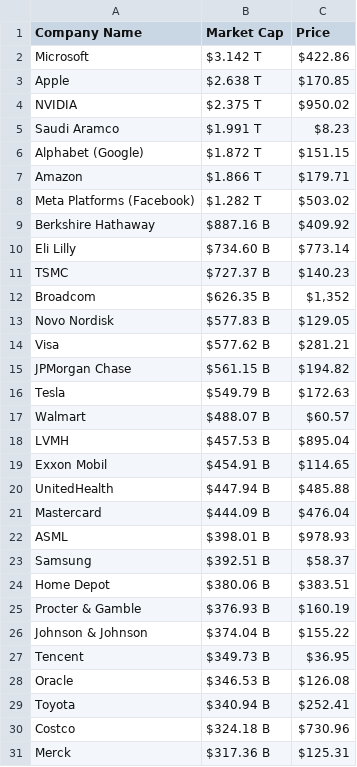
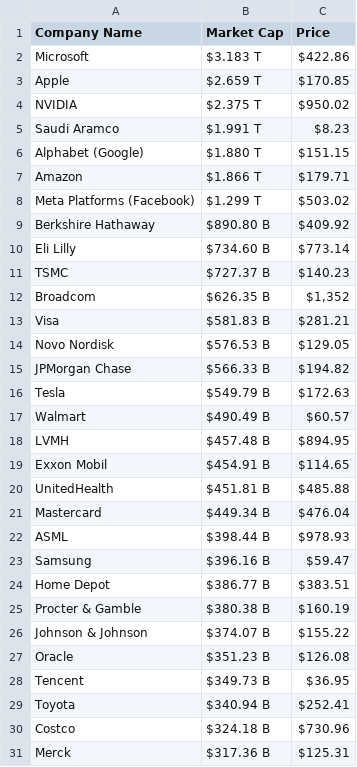
Before and after one commit to AbhishekBaske/marketcap_webscrap, a CSV file: company.csv, drawn as a sheet; only a part is shown; the diff covers the shown part only.

```diff
--- a/company.csv
+++ b/company.csv
@@ -1,10 +1,10 @@
 Company Name,Market Cap,Price
-Microsoft,$3.142 T,$422.86
-Apple,$2.638 T,$170.85
+Microsoft,$3.183 T,$422.86
+Apple,$2.659 T,$170.85
 NVIDIA,$2.375 T,$950.02
 Saudi Aramco,$1.991 T,$8.23
-Alphabet (Google),$1.872 T,$151.15
+Alphabet (Google),$1.880 T,$151.15
 Amazon,$1.866 T,$179.71
-Meta Platforms (Facebook),$1.282 T,$503.02
-Berkshire Hathaway ,$887.16 B,$409.92
+Meta Platforms (Facebook),$1.299 T,$503.02
+Berkshire Hathaway ,$890.80 B,$409.92
 Eli Lilly,$734.60 B,$773.14
@@ -12,18 +12,18 @@ TSMC,$727.37 B,$140.23
 Broadcom,$626.35 B,"$1,352"
-Novo Nordisk,$577.83 B,$129.05
-Visa,$577.62 B,$281.21
-JPMorgan Chase,$561.15 B,$194.82
+Visa,$581.83 B,$281.21
+Novo Nordisk,$576.53 B,$129.05
+JPMorgan Chase,$566.33 B,$194.82
 Tesla,$549.79 B,$172.63
-Walmart,$488.07 B,$60.57
-LVMH,$457.53 B,$895.04
+Walmart,$490.49 B,$60.57
+LVMH,$457.48 B,$894.95
 Exxon Mobil,$454.91 B,$114.65
-UnitedHealth,$447.94 B,$485.88
-Mastercard,$444.09 B,$476.04
-ASML,$398.01 B,$978.93
-Samsung,$392.51 B,$58.37
-Home Depot,$380.06 B,$383.51
-Procter & Gamble,$376.93 B,$160.19
-Johnson & Johnson,$374.04 B,$155.22
+UnitedHealth,$451.81 B,$485.88
+Mastercard,$449.34 B,$476.04
+ASML,$398.44 B,$978.93
+Samsung,$396.16 B,$59.47
+Home Depot,$386.77 B,$383.51
+Procter & Gamble,$380.38 B,$160.19
+Johnson & Johnson,$374.07 B,$155.22
+Oracle,$351.23 B,$126.08
 Tencent,$349.73 B,$36.95
-Oracle,$346.53 B,$126.08
 Toyota,$340.94 B,$252.41
```
Also changed, not shown: 12 added rows, 12 removed rows and 30 edited cells elsewhere in this file, 1 other file.
